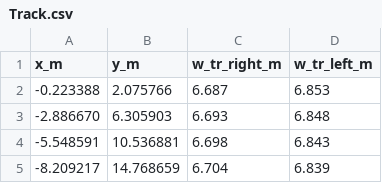
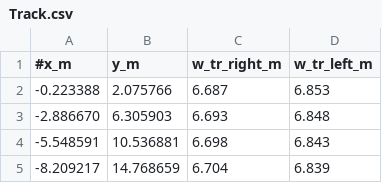
Before and after one commit to TsvetoslavM/Motorsport-Grand-Slam-Assistant-MGSA, a CSV file: firmware/Optimal_Control/Track.csv, drawn as a sheet; only a part is shown.

Commit message:
Update track data handling in CasADi_IPOPT.py and compare_racing_lines_altair.py. Changed the CSV file reference from 'Turn_1.csv' to 'Track.csv' and added column names during CSV loading for consistency. Updated Track.csv to comment out the header for compatibility.

```diff
--- a/firmware/Optimal_Control/Track.csv
+++ b/firmware/Optimal_Control/Track.csv
@@ -1,2 +1,2 @@
-x_m,y_m,w_tr_right_m,w_tr_left_m
+#x_m,y_m,w_tr_right_m,w_tr_left_m
 -0.223388,2.075766,6.687,6.853
```
Also changed, not shown: 2 other files.
